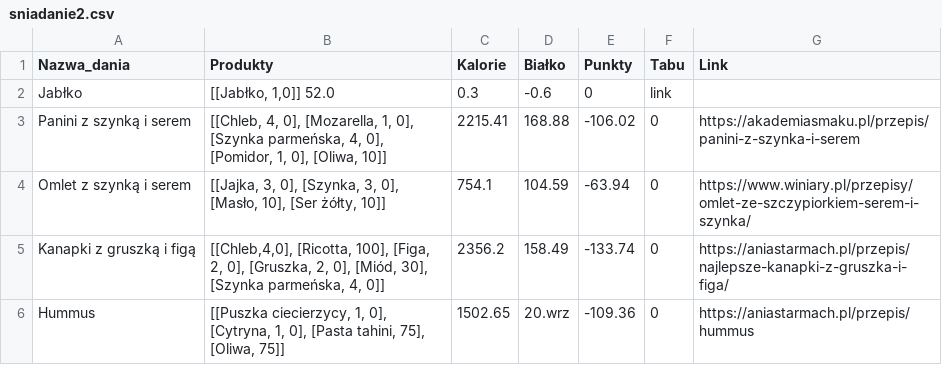
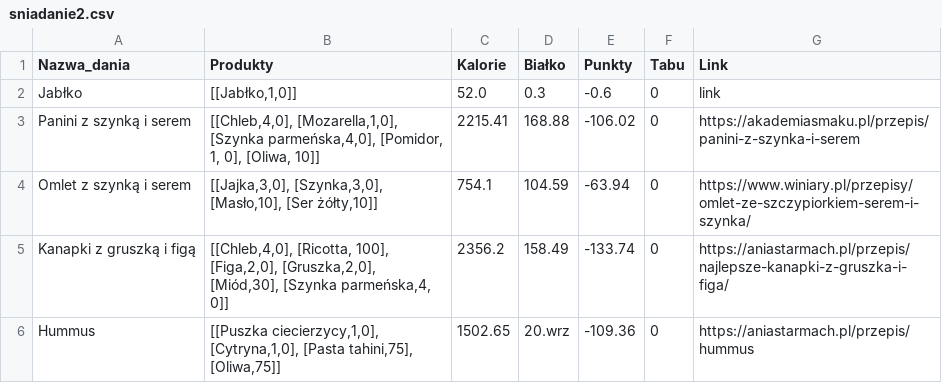
Before and after one commit to MARIAMJESTEM/BO, a CSV file: bazy_danych/sniadanie2.csv, drawn as a sheet.

```diff
--- a/bazy_danych/sniadanie2.csv
+++ b/bazy_danych/sniadanie2.csv
@@ -1,6 +1,6 @@
 Nazwa_dania;Produkty;Kalorie;Białko;Punkty;Tabu;Link
-Jabłko;[[Jabłko, 1,0]] 52.0;0.3;-0.6;0;link
-Panini z szynką i serem;[[Chleb, 4, 0], [Mozarella, 1, 0], [Szynka parmeńska, 4, 0], [Pomidor, 1, 0], [Oliwa, 10]];2215.41;168.88;-106.02;0;https://akademiasmaku.pl/przepis/panini-z-szynka-i-serem
-Omlet z szynką i serem;[[Jajka, 3, 0], [Szynka, 3, 0], [Masło, 10], [Ser żółty, 10]];754.1;104.59;-63.94;0;https://www.winiary.pl/przepisy/omlet-ze-szczypiorkiem-serem-i-szynka/
-Kanapki z gruszką i figą;[[Chleb,4,0], [Ricotta, 100], [Figa, 2, 0], [Gruszka, 2, 0], [Miód, 30], [Szynka parmeńska, 4, 0]];2356.2;158.49;-133.74;0;https://aniastarmach.pl/przepis/najlepsze-kanapki-z-gruszka-i-figa/
-Hummus;[[Puszka ciecierzycy, 1, 0], [Cytryna, 1, 0], [Pasta tahini, 75], [Oliwa, 75]];1502.65;20.wrz;-109.36;0;https://aniastarmach.pl/przepis/hummus
+Jabłko;[[Jabłko,1,0]];52.0;0.3;-0.6;0;link
+Panini z szynką i serem;[[Chleb,4,0], [Mozarella,1,0], [Szynka parmeńska,4,0], [Pomidor, 1, 0], [Oliwa, 10]];2215.41;168.88;-106.02;0;https://akademiasmaku.pl/przepis/panini-z-szynka-i-serem
+Omlet z szynką i serem;[[Jajka,3,0], [Szynka,3,0], [Masło,10], [Ser żółty,10]];754.1;104.59;-63.94;0;https://www.winiary.pl/przepisy/omlet-ze-szczypiorkiem-serem-i-szynka/
+Kanapki z gruszką i figą;[[Chleb,4,0], [Ricotta, 100], [Figa,2,0], [Gruszka,2,0], [Miód,30], [Szynka parmeńska,4, 0]];2356.2;158.49;-133.74;0;https://aniastarmach.pl/przepis/najlepsze-kanapki-z-gruszka-i-figa/
+Hummus;[[Puszka ciecierzycy,1,0], [Cytryna,1,0], [Pasta tahini,75], [Oliwa,75]];1502.65;20.wrz;-109.36;0;https://aniastarmach.pl/przepis/hummus
```
Also changed, not shown: bazy_danych/kolacja.csv, bazy_danych/produkty_w_sklepie.csv, 1 other file.
